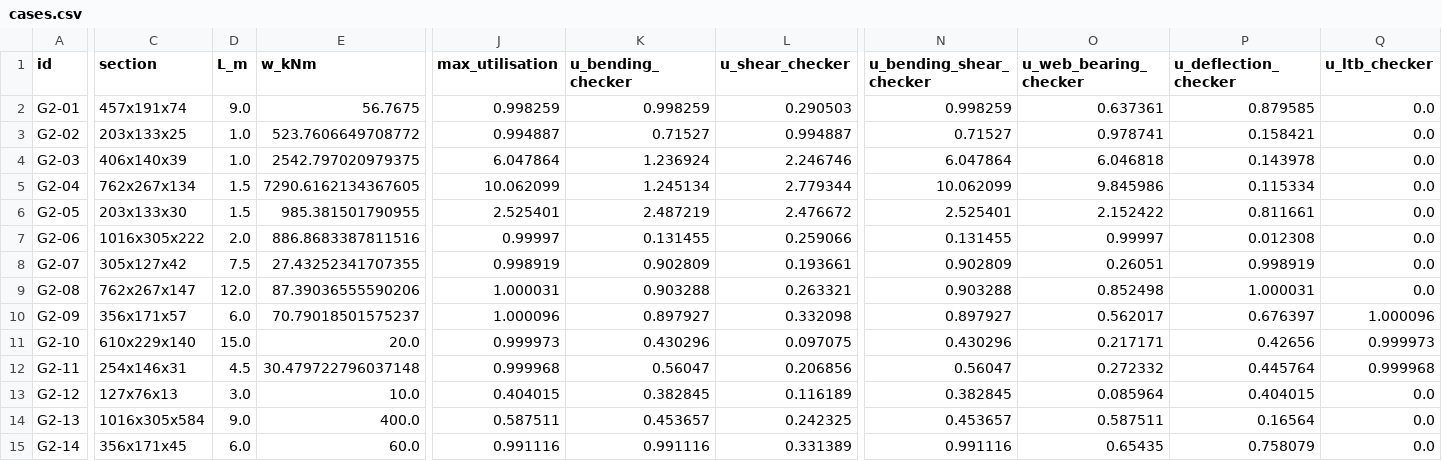
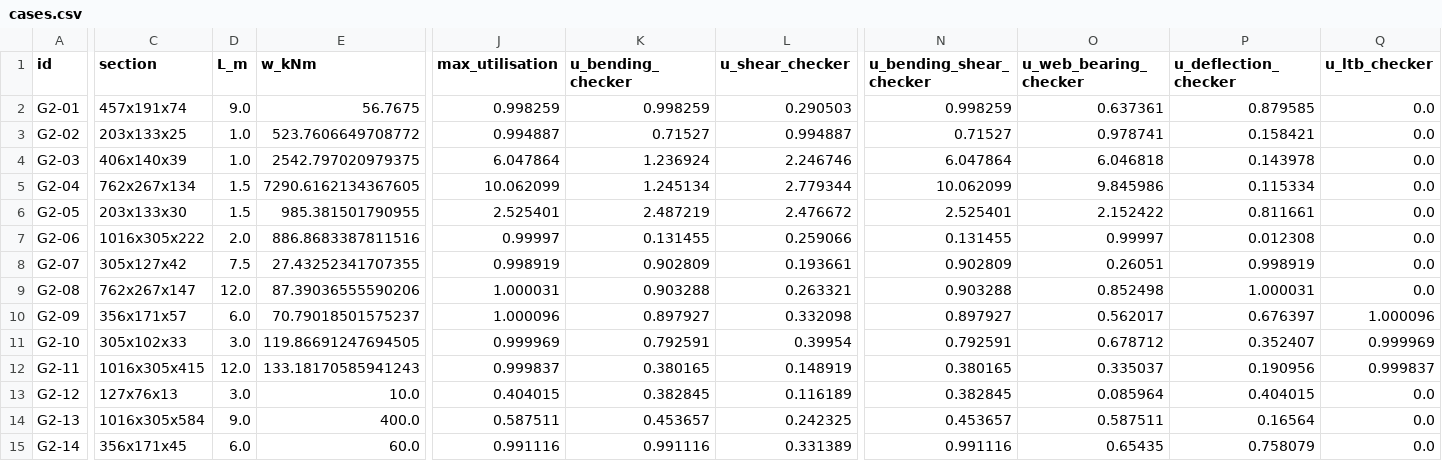
Before and after one commit to mo-rc/paper1, a CSV file: data/gate2/cases.csv, drawn as a sheet; only a part is shown, gaps mark what is left out; the diff covers the shown part only; the diff names each change by its address in the sheet, - before the commit and + after, or states it on an @@ line.

Commit message:
Docs and Gate 2 cases: patch plan, engineering review request, worked example
docs/patch_plan.md, docs/review_request.md: plan P5 to P23; 12 assumptions, 8 required cases, sign-off form.
docs/review_worked_example.md: step-by-step hand check of the reference beam and how to check the other required cases.
scripts/gate2_cases.py: LTB cases use only unrestrained lengths listed in the Blue Book Mb,Rd table; cases regenerated.
docs/verification_record.md: second source for the UK NA LTB curve table; stale items updated.

```diff
--- a/data/gate2/cases.csv
+++ b/data/gate2/cases.csv
-C11 (section): 610x229x140
+C11 (section): 305x102x33
-D11 (L_m): 15.0
+D11 (L_m): 3.0
-E11 (w_kNm): 20.0
+E11 (w_kNm): 119.86691247694505
-J11 (max_utilisation): 0.999973
+J11 (max_utilisation): 0.999969
-K11 (u_bending_checker): 0.430296
+K11 (u_bending_checker): 0.792591
-L11 (u_shear_checker): 0.097075
+L11 (u_shear_checker): 0.39954
-N11 (u_bending_shear_checker): 0.430296
+N11 (u_bending_shear_checker): 0.792591
-O11 (u_web_bearing_checker): 0.217171
+O11 (u_web_bearing_checker): 0.678712
-P11 (u_deflection_checker): 0.42656
+P11 (u_deflection_checker): 0.352407
-Q11 (u_ltb_checker): 0.999973
+Q11 (u_ltb_checker): 0.999969
-C12 (section): 254x146x31
+C12 (section): 1016x305x415
-D12 (L_m): 4.5
+D12 (L_m): 12.0
-E12 (w_kNm): 30.479722796037148
+E12 (w_kNm): 133.18170585941243
-J12 (max_utilisation): 0.999968
+J12 (max_utilisation): 0.999837
-K12 (u_bending_checker): 0.56047
+K12 (u_bending_checker): 0.380165
-L12 (u_shear_checker): 0.206856
+L12 (u_shear_checker): 0.148919
-N12 (u_bending_shear_checker): 0.56047
+N12 (u_bending_shear_checker): 0.380165
-O12 (u_web_bearing_checker): 0.272332
+O12 (u_web_bearing_checker): 0.335037
-P12 (u_deflection_checker): 0.445764
+P12 (u_deflection_checker): 0.190956
-Q12 (u_ltb_checker): 0.999968
+Q12 (u_ltb_checker): 0.999837
```
Also changed, not shown: 10 edited cells elsewhere in this file, 6 other files.
